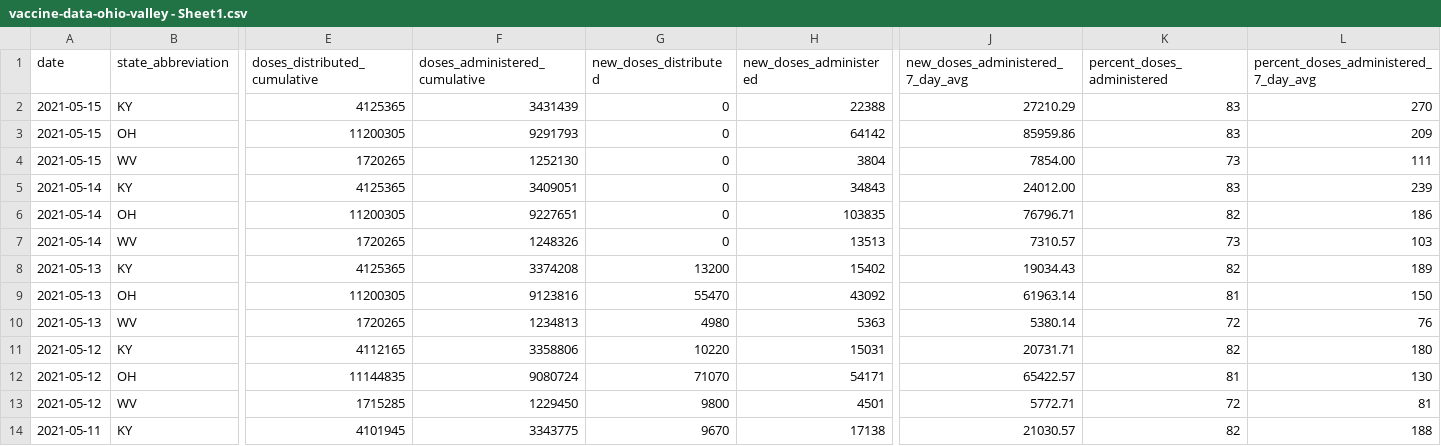
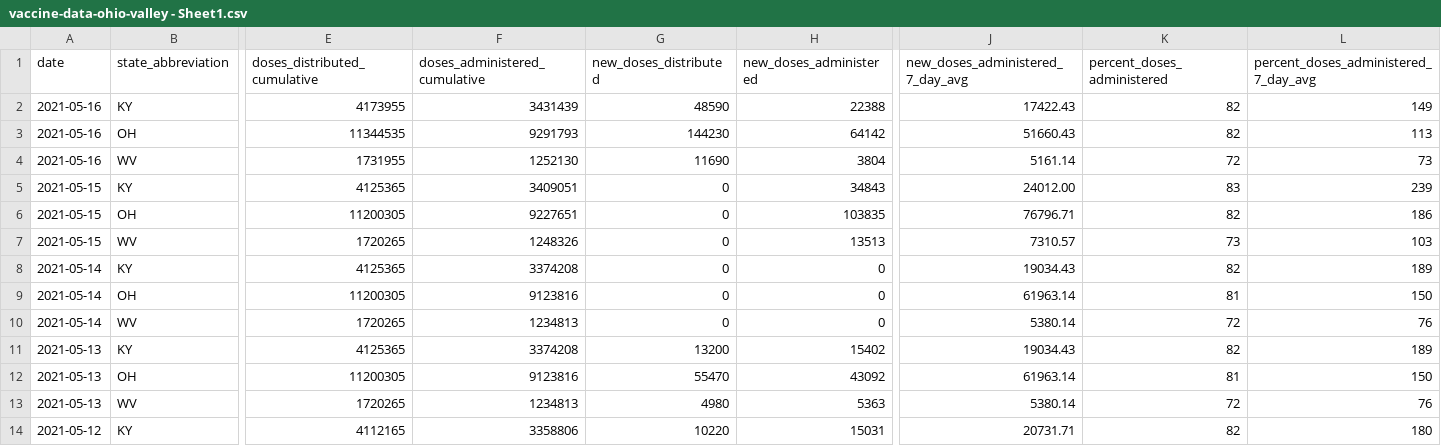
Before and after one commit to louisvillepublicmedia/COVID-Data, a CSV file: vaccine-data-ohio-valley - Sheet1.csv, drawn as a sheet; only a part is shown, gaps mark what is left out; the shorter side is filled out with more unchanged rows; addresses are those after the commit; rows hold the shown columns only; the diff names each change by its address in the sheet, - before the commit and + after, or states it on an @@ line.

```diff
--- a/vaccine-data-ohio-valley - Sheet1.csv
+++ b/vaccine-data-ohio-valley - Sheet1.csv
+row 2: 2021-05-16 | KY | 4173955 | 3431439 | 48590 | 22388 | 17422.43 | 82 | 149
+row 3: 2021-05-16 | OH | 11344535 | 9291793 | 144230 | 64142 | 51660.43 | 82 | 113
+row 4: 2021-05-16 | WV | 1731955 | 1252130 | 11690 | 3804 | 5161.14 | 72 | 73
-F5 (doses_administered_cumulative): 3431439
+F5 (doses_administered_cumulative): 3409051
-H5 (new_doses_administered): 22388
+H5 (new_doses_administered): 34843
-J5 (new_doses_administered_7_day_avg): 27210.29
+J5 (new_doses_administered_7_day_avg): 24012.00
-L5: 270
+L5: 239
-F6 (doses_administered_cumulative): 9291793
+F6 (doses_administered_cumulative): 9227651
-H6 (new_doses_administered): 64142
+H6 (new_doses_administered): 103835
-J6 (new_doses_administered_7_day_avg): 85959.86
+J6 (new_doses_administered_7_day_avg): 76796.71
-K6 (percent_doses_administered): 83
+K6 (percent_doses_administered): 82
-L6: 209
+L6: 186
-F7 (doses_administered_cumulative): 1252130
+F7 (doses_administered_cumulative): 1248326
-H7 (new_doses_administered): 3804
+H7 (new_doses_administered): 13513
-J7 (new_doses_administered_7_day_avg): 7854.00
+J7 (new_doses_administered_7_day_avg): 7310.57
-L7: 111
+L7: 103
-F8 (doses_administered_cumulative): 3409051
+F8 (doses_administered_cumulative): 3374208
-H8 (new_doses_administered): 34843
+H8 (new_doses_administered): 0
-J8 (new_doses_administered_7_day_avg): 24012.00
+J8 (new_doses_administered_7_day_avg): 19034.43
-K8 (percent_doses_administered): 83
+K8 (percent_doses_administered): 82
-L8: 239
+L8: 189
-F9 (doses_administered_cumulative): 9227651
+F9 (doses_administered_cumulative): 9123816
-H9 (new_doses_administered): 103835
+H9 (new_doses_administered): 0
-J9 (new_doses_administered_7_day_avg): 76796.71
+J9 (new_doses_administered_7_day_avg): 61963.14
-K9 (percent_doses_administered): 82
+K9 (percent_doses_administered): 81
-L9: 186
+L9: 150
-F10 (doses_administered_cumulative): 1248326
+F10 (doses_administered_cumulative): 1234813
-H10 (new_doses_administered): 13513
+H10 (new_doses_administered): 0
-J10 (new_doses_administered_7_day_avg): 7310.57
+J10 (new_doses_administered_7_day_avg): 5380.14
-K10 (percent_doses_administered): 73
+K10 (percent_doses_administered): 72
-L10: 103
+L10: 76
```
Also changed, not shown: vaccination-timeseries-ohio-valley - Sheet1.csv.
